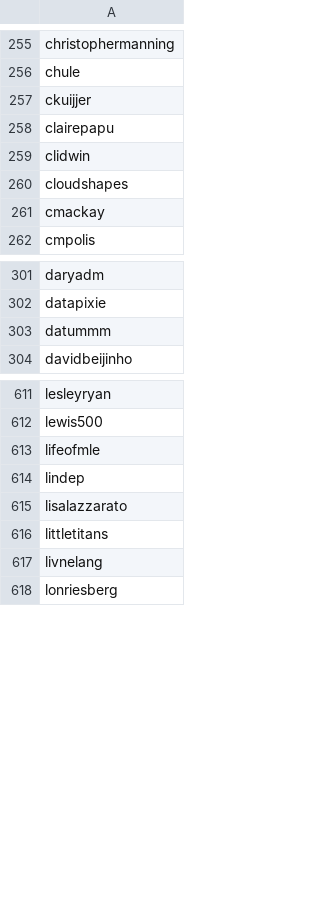
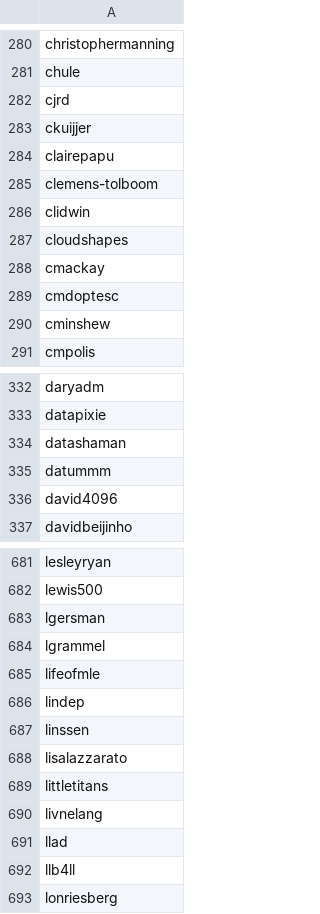
Before and after one commit to enjalot/blockbuilder-search-index, a CSV file: data/users-combined.csv, drawn as a sheet; only a part is shown, gaps mark what is left out; the diff covers the shown part only.

```diff
--- a/data/users-combined.csv
+++ b/data/users-combined.csv
@@ -256,4 +281,6 @@ christophermanning
 chule
+cjrd
 ckuijjer
 clairepapu
+clemens-tolboom
 clidwin
@@ -261,2 +288,4 @@ cloudshapes
 cmackay
+cmdoptesc
+cminshew
 cmpolis
@@ -302,3 +333,5 @@ daryadm
 datapixie
+datashaman
 datummm
+david4096
 davidbeijinho
@@ -612,4 +682,7 @@ lesleyryan
 lewis500
+lgersman
+lgrammel
 lifeofmle
 lindep
+linssen
 lisalazzarato
@@ -617,2 +690,4 @@ littletitans
 livnelang
+llad
+llb4ll
 lonriesberg
```
Also changed, not shown: 99 added rows elsewhere in this file, data/usables.csv, 2 other files.
